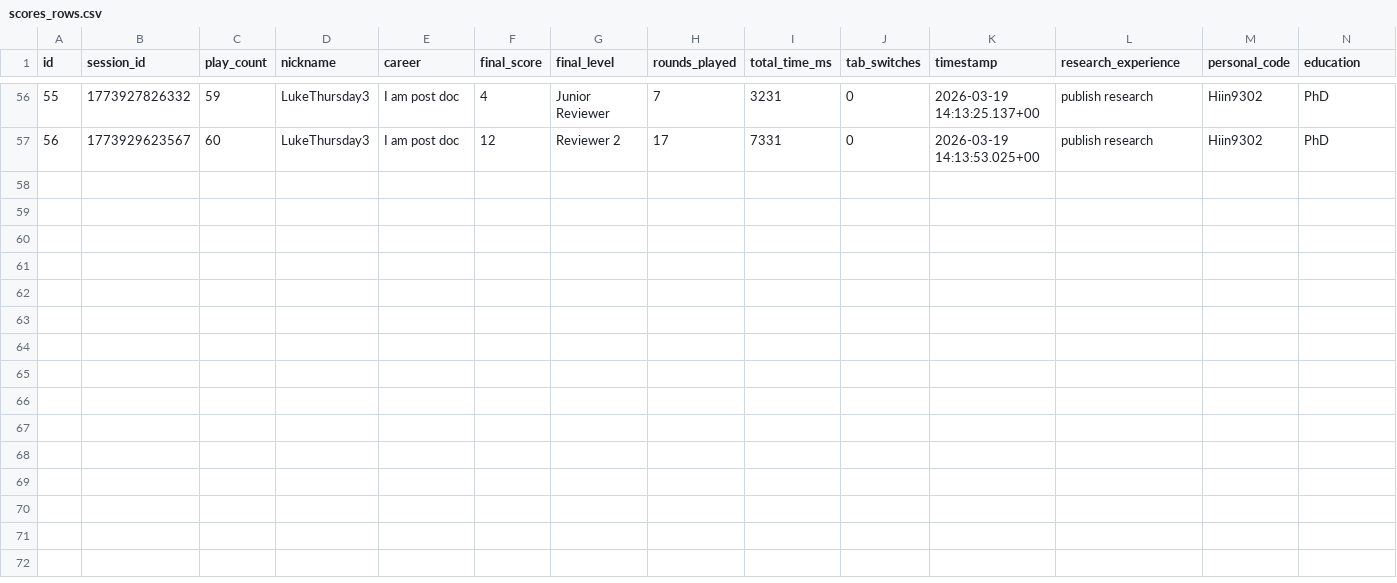
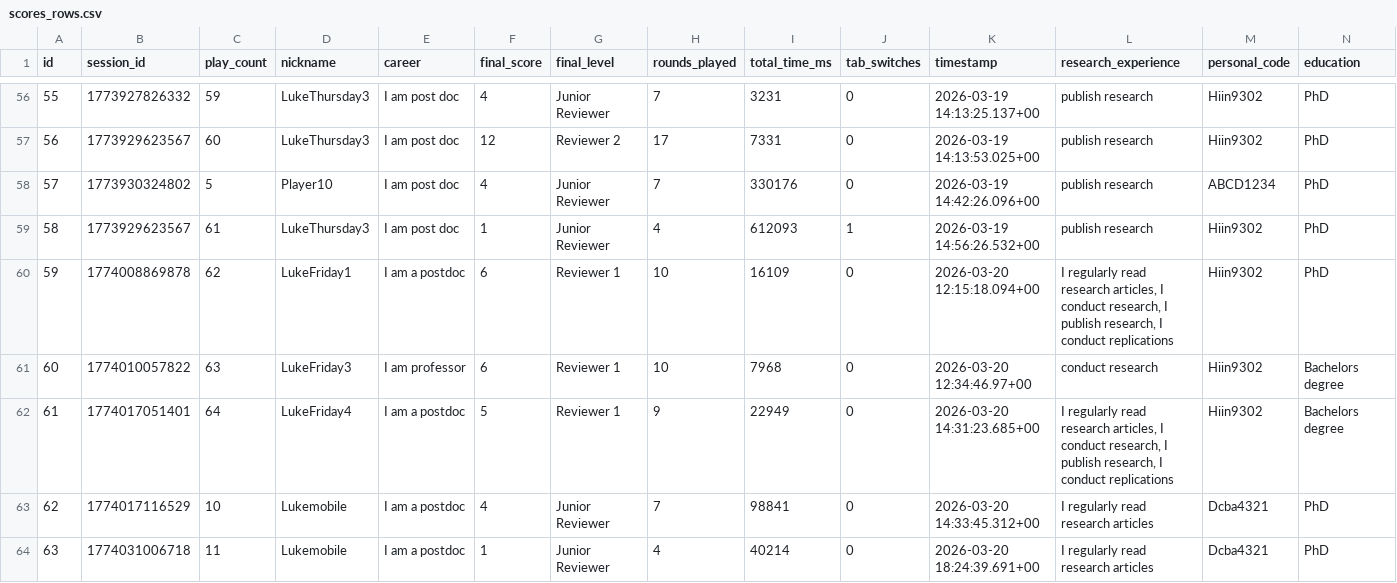
Before and after one commit to LukasRoeseler/GuessTheReplication, a CSV file: Study/scores_rows.csv, drawn as a sheet; only a part is shown, gaps mark what is left out; the diff covers the shown part only; the diff names each change by its address in the sheet, - before the commit and + after, or states it on an @@ line.

Commit message:
Updated data

```diff
--- a/Study/scores_rows.csv
+++ b/Study/scores_rows.csv
+row 58: 57 | 1773930324802 | 5 | Player10 | I am post doc | 4 | Junior Reviewer | 7 | 330176 | 0 | 2026-03-19 14:42:26.096+00 | publish research | ABCD1234 | PhD
+row 59: 58 | 1773929623567 | 61 | LukeThursday3 | I am post doc | 1 | Junior Reviewer | 4 | 612093 | 1 | 2026-03-19 14:56:26.532+00 | publish research | Hiin9302 | PhD
+row 60: 59 | 1774008869878 | 62 | LukeFriday1 | I am a postdoc | 6 | Reviewer 1 | 10 | 16109 | 0 | 2026-03-20 12:15:18.094+00 | I regularly read research articles, I conduct research, I publish research, I conduct replications | Hiin9302 | PhD
+row 61: 60 | 1774010057822 | 63 | LukeFriday3 | I am professor | 6 | Reviewer 1 | 10 | 7968 | 0 | 2026-03-20 12:34:46.97+00 | conduct research | Hiin9302 | Bachelors degree
+row 62: 61 | 1774017051401 | 64 | LukeFriday4 | I am a postdoc | 5 | Reviewer 1 | 9 | 22949 | 0 | 2026-03-20 14:31:23.685+00 | I regularly read research articles, I conduct research, I publish research, I conduct replications | Hiin9302 | Bachelors degree
+row 63: 62 | 1774017116529 | 10 | Lukemobile | I am a postdoc | 4 | Junior Reviewer | 7 | 98841 | 0 | 2026-03-20 14:33:45.312+00 | I regularly read research articles | Dcba4321 | PhD
+row 64: 63 | 1774031006718 | 11 | Lukemobile | I am a postdoc | 1 | Junior Reviewer | 4 | 40214 | 0 | 2026-03-20 18:24:39.691+00 | I regularly read research articles | Dcba4321 | PhD
```
Also changed, not shown: 6 added rows elsewhere in this file, 1 other file.
